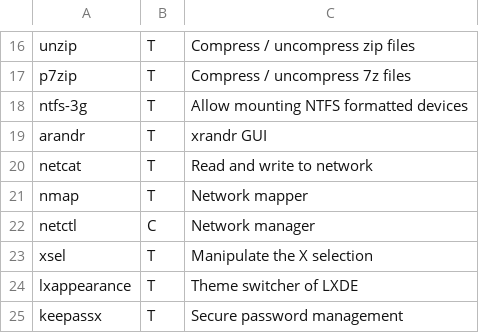
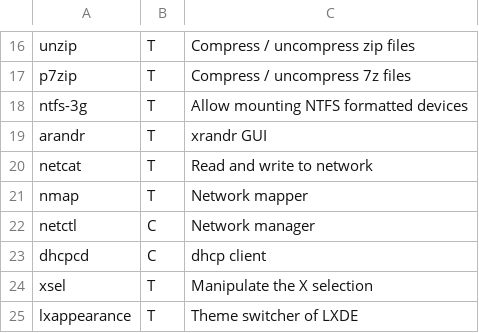
Before and after one commit to Phantas0s/ArchInstall, a CSV file: progs.csv, drawn as a sheet; only a part is shown, gaps mark what is left out; the shorter side is filled out with more unchanged rows.

Commit message:
Add back dhcp - no clue why it disappeared???

```diff
--- a/progs.csv
+++ b/progs.csv
@@ -22,2 +22,3 @@ nmap,T,Network mapper,
 netctl,C,Network manager,
+dhcpcd,C,dhcp client,
 xsel,T,Manipulate the X selection,
```
